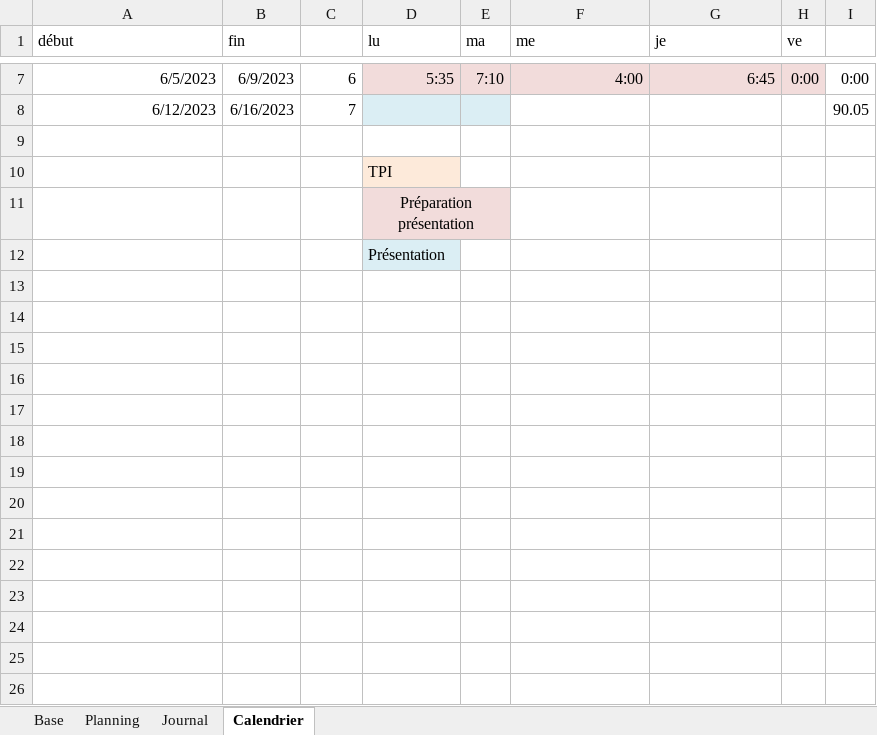
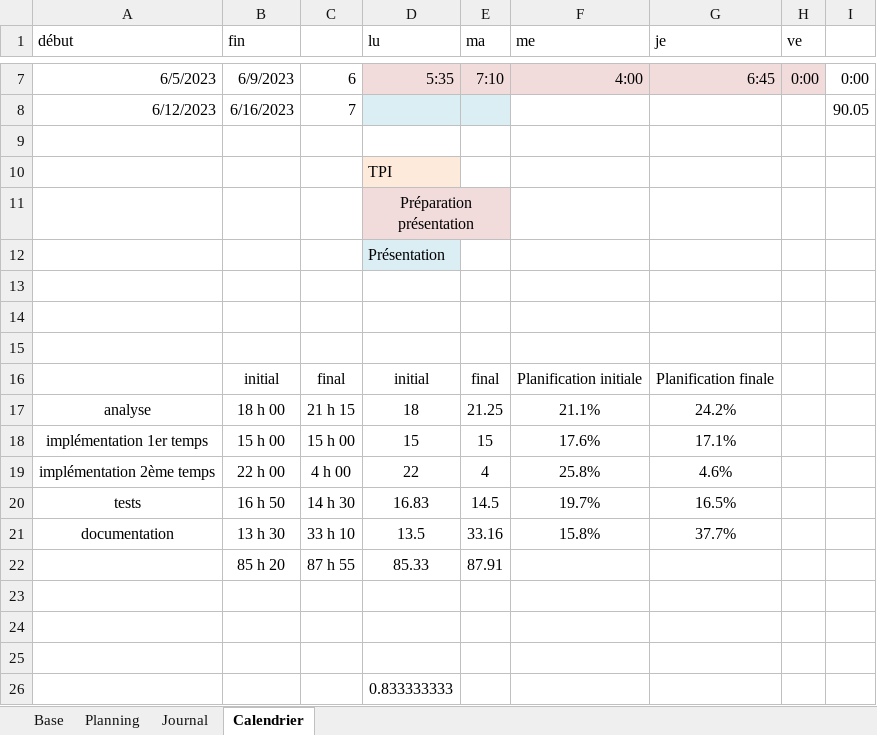
Before and after one commit to damienmayor/TPI, an Excel workbook: Courant/Planification DMA.xlsm, sheet Calendrier, drawn as a sheet; only a part is shown, gaps mark what is left out; values as stored, in another font and other column widths than the file's, no borders; charts and pictures not drawn; the diff names each change by its address in the sheet, - before the commit and + after, or states it on an @@ line.

```diff
--- a/Courant/Planification DMA.xlsm (sheet Calendrier)
+++ b/Courant/Planification DMA.xlsm (sheet Calendrier)
+row 13: (empty)
+row 14: (empty)
+row 15: (empty)
+row 16:  | initial | final | initial | final | Planification initiale | Planification finale
+row 17: analyse | 18 h 00 | 21 h 15 | 18 | 21.25 | 21.1% | 24.2%
+row 18: implémentation 1er temps | 15 h 00 | 15 h 00 | 15 | 15 | 17.6% | 17.1%
+row 19: implémentation 2ème temps | 22 h 00 | 4 h 00 | 22 | 4 | 25.8% | 4.6%
+row 20: tests | 16 h 50 | 14 h 30 | 16.83 | 14.5 | 19.7% | 16.5%
+row 21: documentation | 13 h 30 | 33 h 10 | 13.5 | 33.16 | 15.8% | 37.7%
+row 22:  | 85 h 20 | 87 h 55 | 85.33 | 87.91
+row 23: (empty)
+row 24: (empty)
+row 25: (empty)
+row 26:  |  |  | 0.833333333
```
Also changed, not shown: sheet Journal, sheet Planning, formulas that keep their value, charts or pictures, Courant/Sources & glossaire.xlsx, 8 other files.
